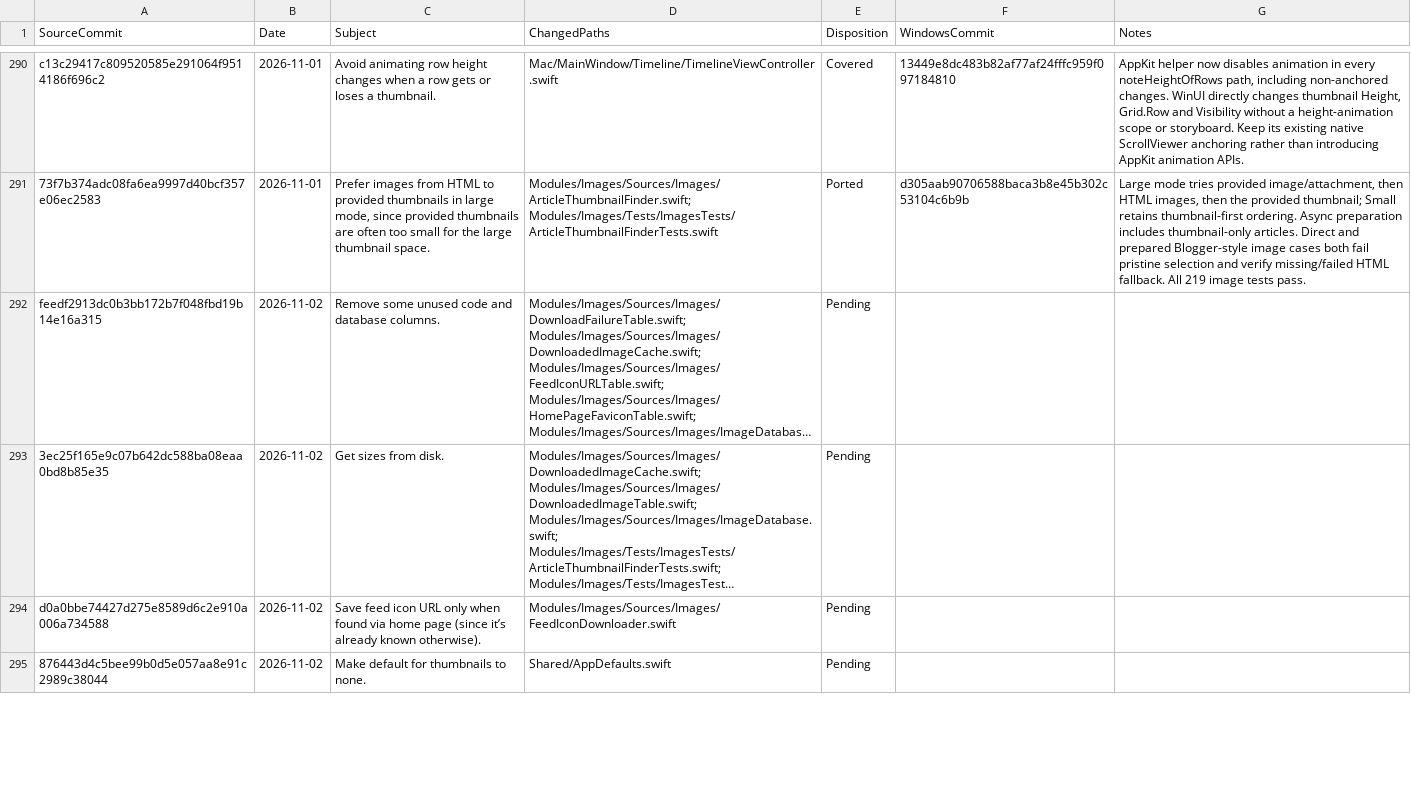
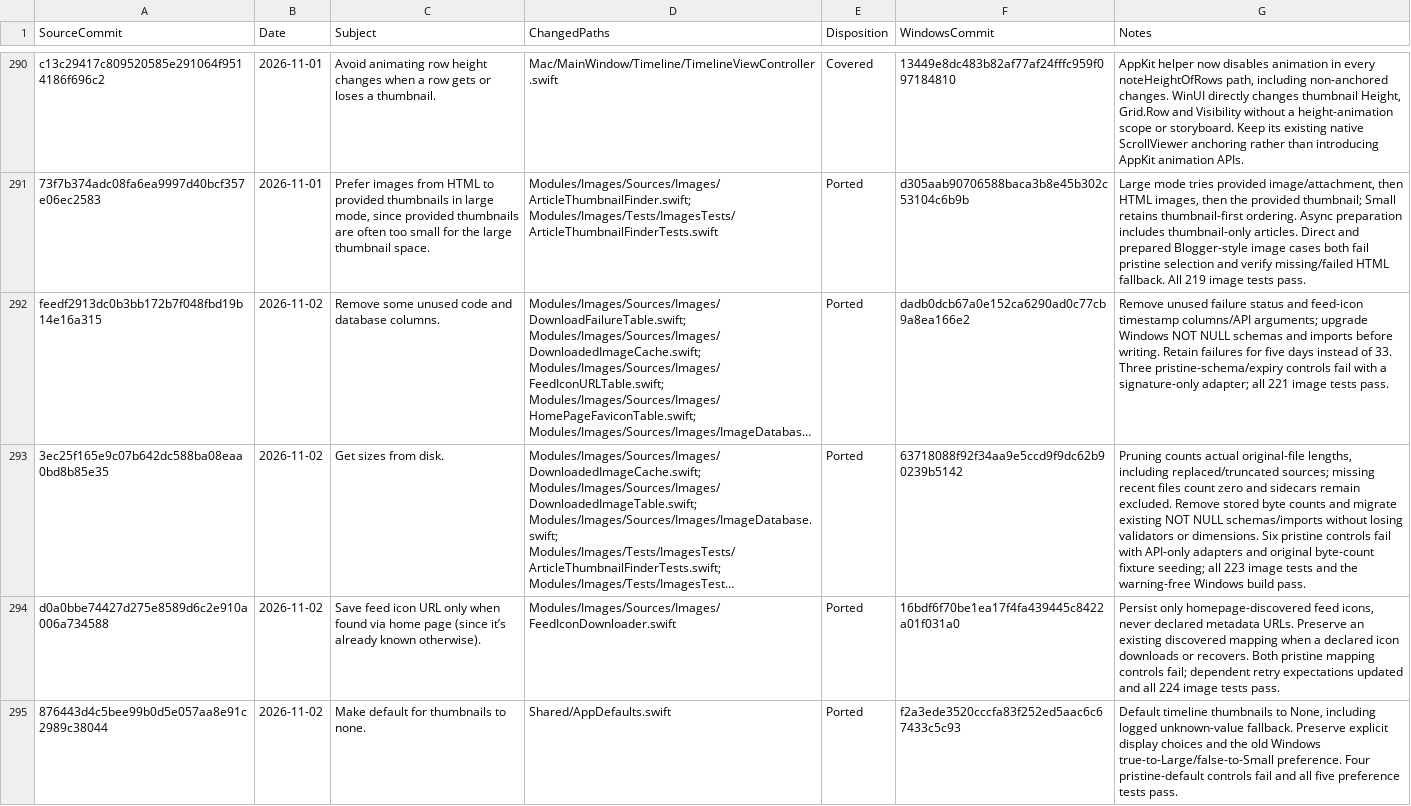
Before and after one commit to jcqtech/WinNewsWire, a CSV file: docs/UPSTREAM_COMMITS.csv, drawn as a sheet; only a part is shown, gaps mark what is left out; long unchanged cells end in …; the diff covers the shown part only; the diff names each change by its address in the sheet, - before the commit and + after, or states it on an @@ line.

```diff
--- a/docs/UPSTREAM_COMMITS.csv
+++ b/docs/UPSTREAM_COMMITS.csv
-E292:E295 (Disposition): Pending
+E292:E295 (Disposition): Ported
-F292 (WindowsCommit): (empty)
+F292 (WindowsCommit): dadb0dcb67a0e152ca6290ad0c77cb9a8ea166e2
-G292 (Notes): (empty)
+G292 (Notes): Remove unused failure status and feed-icon timestamp columns/API arguments; upgrade Windows NOT NULL schemas and imports before writing. Retain failures for five days instead of 33. Three pristine-schema/expiry controls fail with a signature-only adapter; all 221 image tests pass.
-F293 (WindowsCommit): (empty)
+F293 (WindowsCommit): 63718088f92f34aa9e5ccd9f9dc62b90239b5142
-G293 (Notes): (empty)
+G293 (Notes): Pruning counts actual original-file lengths, including replaced/truncated sources; missing recent files count zero and sidecars remain excluded. Remove stored byte counts and migrate existing NOT NULL schemas/imports without losing validators or dimensions. Six pristine controls fail with API-only adapters and original byte-count fixture seeding; all 223 image tests and the warning-free Windows build pass.
-F294 (WindowsCommit): (empty)
+F294 (WindowsCommit): 16bdf6f70be1ea17f4fa439445c8422a01f031a0
-G294 (Notes): (empty)
+G294 (Notes): Persist only homepage-discovered feed icons, never declared metadata URLs. Preserve an existing discovered mapping when a declared icon downloads or recovers. Both pristine mapping controls fail; dependent retry expectations updated and all 224 image tests pass.
-F295 (WindowsCommit): (empty)
+F295 (WindowsCommit): f2a3ede3520cccfa83f252ed5aac6c67433c5c93
-G295 (Notes): (empty)
+G295 (Notes): Default timeline thumbnails to None, including logged unknown-value fallback. Preserve explicit display choices and the old Windows true-to-Large/false-to-Small preference. Four pristine-default controls fail and all five preference tests pass.
```
Also changed, not shown: 11 edited cells elsewhere in this file, 1 other file.
